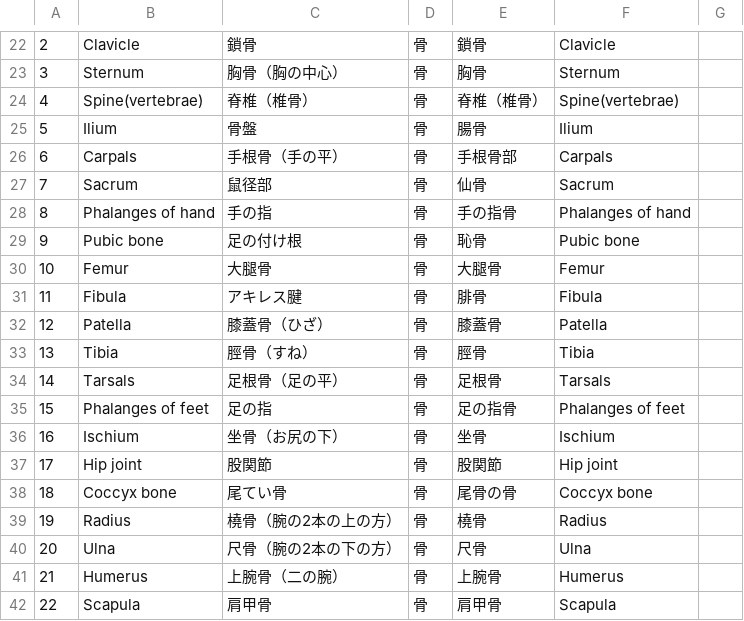
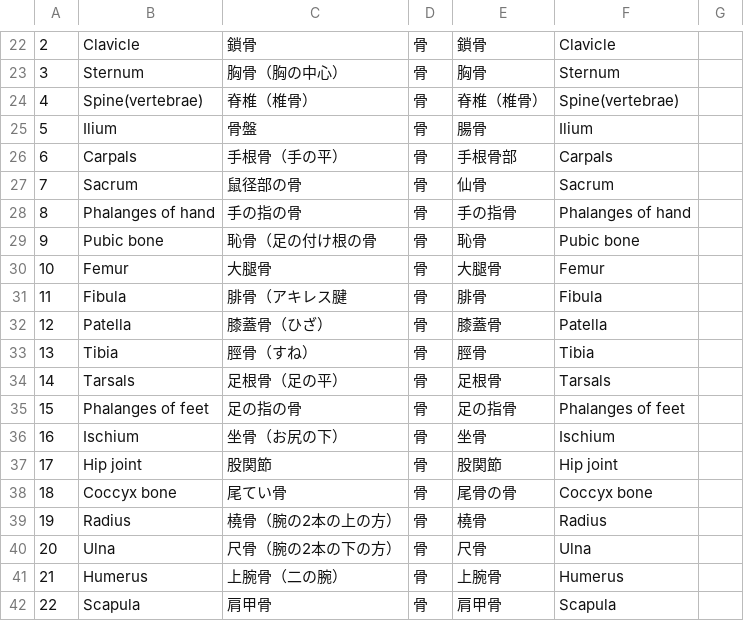
Before and after one commit to suna-0512/tanngo_test, a CSV file: gizyutueigo.csv, drawn as a sheet; only a part is shown, gaps mark what is left out; the diff covers the shown part only.

```diff
--- a/gizyutueigo.csv
+++ b/gizyutueigo.csv
@@ -26,7 +26,7 @@
 6,Carpals,手根骨（手の平）,骨,手根骨部,Carpals,
-7,Sacrum,鼠径部,骨,仙骨,Sacrum,
-8,Phalanges of hand,手の指,骨,手の指骨,Phalanges of hand,
-9,Pubic bone,足の付け根,骨,恥骨,Pubic bone,
+7,Sacrum,鼠径部の骨,骨,仙骨,Sacrum,
+8,Phalanges of hand,手の指の骨,骨,手の指骨,Phalanges of hand,
+9,Pubic bone,恥骨（足の付け根の骨,骨,恥骨,Pubic bone,
 10,Femur,大腿骨,骨,大腿骨,Femur,
-11,Fibula,アキレス腱,骨,腓骨,Fibula,
+11,Fibula,腓骨（アキレス腱,骨,腓骨,Fibula,
 12,Patella,膝蓋骨（ひざ）,骨,膝蓋骨,Patella,
@@ -34,3 +34,3 @@
 14,Tarsals,足根骨（足の平）,骨,足根骨,Tarsals,
-15,Phalanges of feet,足の指,骨,足の指骨,Phalanges of feet,
+15,Phalanges of feet,足の指の骨,骨,足の指骨,Phalanges of feet,
 16,Ischium,坐骨（お尻の下）,骨,坐骨,Ischium,
```
Also changed, not shown: 17 edited cells elsewhere in this file.
